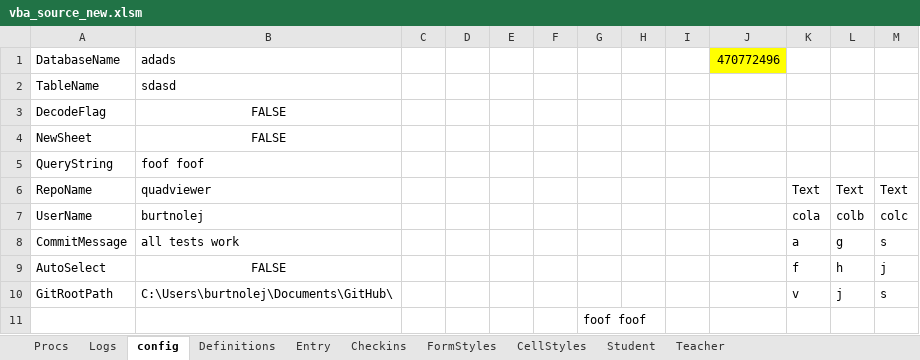
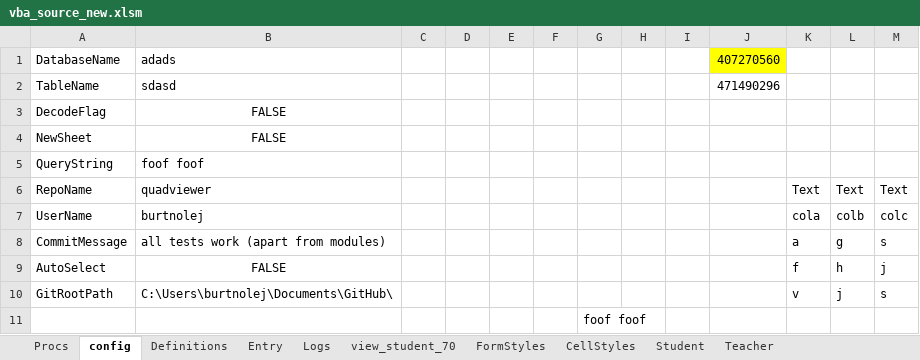
Before and after one commit to burtnolej/foo, an Excel workbook: vba_source_new.xlsm, sheet config, drawn as a sheet; values as stored, in another font and other column widths than the file's, no borders; the diff names each change by its address in the sheet, - before the commit and + after, or states it on an @@ line.

```diff
--- a/vba_source_new.xlsm (sheet config)
+++ b/vba_source_new.xlsm (sheet config)
-sheet tab: Checkins
+sheet tab: view_student_70
@@ sheet tab order changed: Procs | config | Definitions | Entry | Logs | view_student_70 | FormStyles | CellStyles | Student | Teacher @@
-J1: 470772496
+J1: 407270560
-J2: (empty)
+J2: 471490296
-B8: all tests work
+B8: all tests work (apart from modules)
```
Also changed, not shown: sheet Logs.
